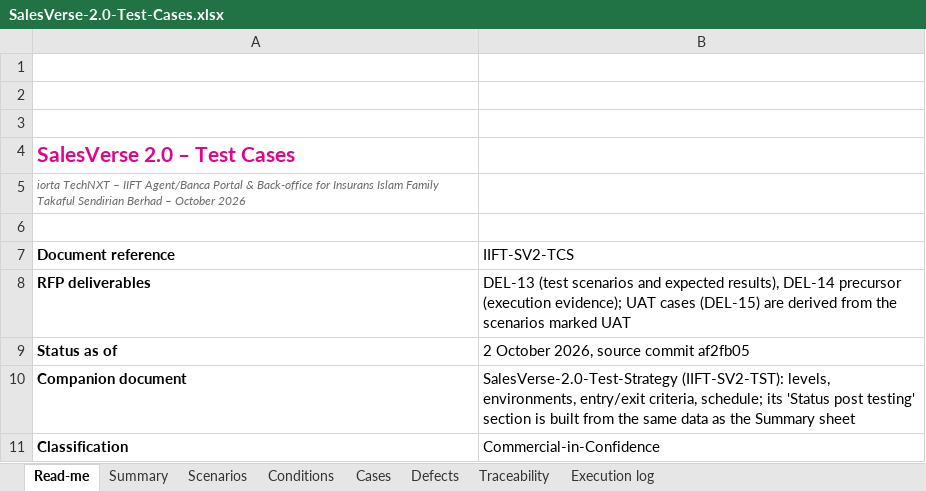
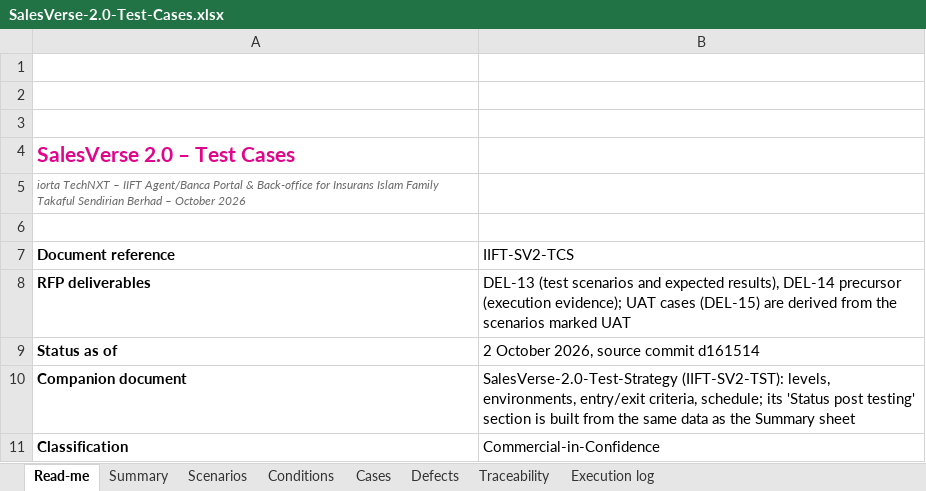
Before and after one commit to IortaTexhNXT-DEV/IIFT-Agent-Banca-Portal-, an Excel workbook: docs/technical/SalesVerse-2.0-Test-Cases.xlsx, sheet Read-me, drawn as a sheet; only a part is shown; values as stored, in another font and other column widths than the file's, no borders; charts and pictures not drawn; the diff names each change by its address in the sheet, - before the commit and + after, or states it on an @@ line.

```diff
--- a/docs/technical/SalesVerse-2.0-Test-Cases.xlsx (sheet Read-me)
+++ b/docs/technical/SalesVerse-2.0-Test-Cases.xlsx (sheet Read-me)
-B9 (IIFT-SV2-TCS): 2 October 2026, source commit af2fb05
+B9 (IIFT-SV2-TCS): 2 October 2026, source commit d161514
```
Also changed, not shown: sheet Summary, docs/technical/SalesVerse-2.0-Data-Dictionary.xlsx, 12 other files.
